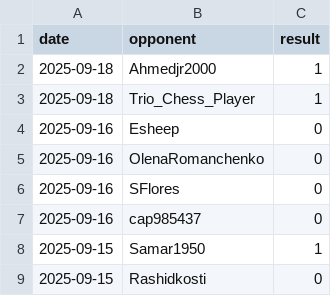
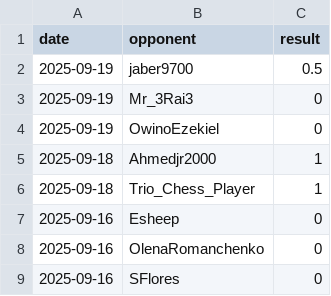
Before and after one commit to IsaacVerm/chess-dashboard, a CSV file: data/games.csv, drawn as a sheet; only a part is shown; the shorter side is filled out with more unchanged rows.

```diff
--- a/data/games.csv
+++ b/data/games.csv
@@ -1,2 +1,5 @@
 date,opponent,result
+2025-09-19,jaber9700,0.5
+2025-09-19,Mr_3Rai3,0
+2025-09-19,OwinoEzekiel,0
 2025-09-18,Ahmedjr2000,1
```
Also changed, not shown: data/metrics.csv, 1 other file.
